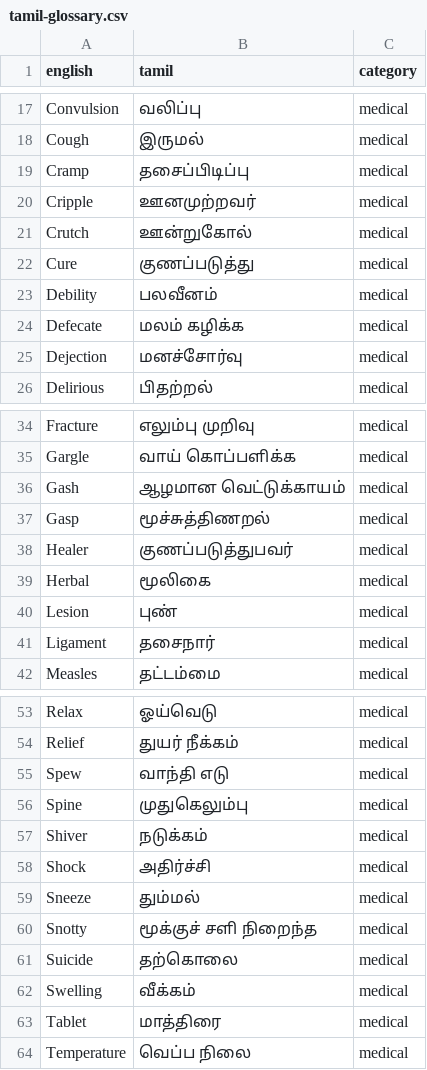
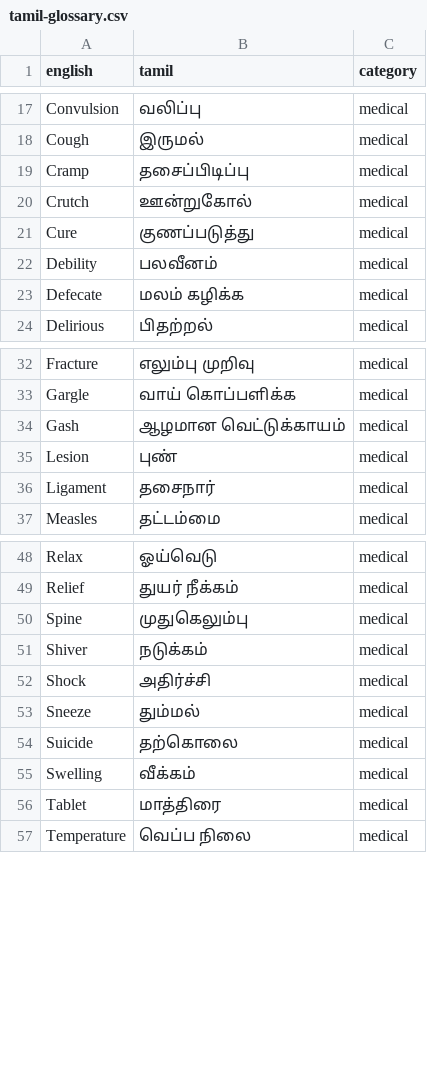
Before and after one commit to singapore2026123/scribe-cloud, a CSV file: glossary/tamil-glossary.csv, drawn as a sheet; only a part is shown, gaps mark what is left out; the diff names each change by its address in the sheet, - before the commit and + after, or states it on an @@ line.

Commit message:
Glossaries: remove more non-clinical words (gasp/healer/herbal/dejection/cripple/spew/snotty) from medical

```diff
--- a/glossary/tamil-glossary.csv
+++ b/glossary/tamil-glossary.csv
-row 20: Cripple | ஊனமுற்றவர் | medical
-row 25: Dejection | மனச்சோர்வு | medical
-row 37: Gasp | மூச்சுத்திணறல் | medical
-row 38: Healer | குணப்படுத்துபவர் | medical
-row 39: Herbal | மூலிகை | medical
-row 55: Spew | வாந்தி எடு | medical
-row 60: Snotty | மூக்குச் சளி நிறைந்த | medical
```
Also changed, not shown: glossary/chinese-glossary.csv, glossary/japanese-glossary.csv, 1 other file.
